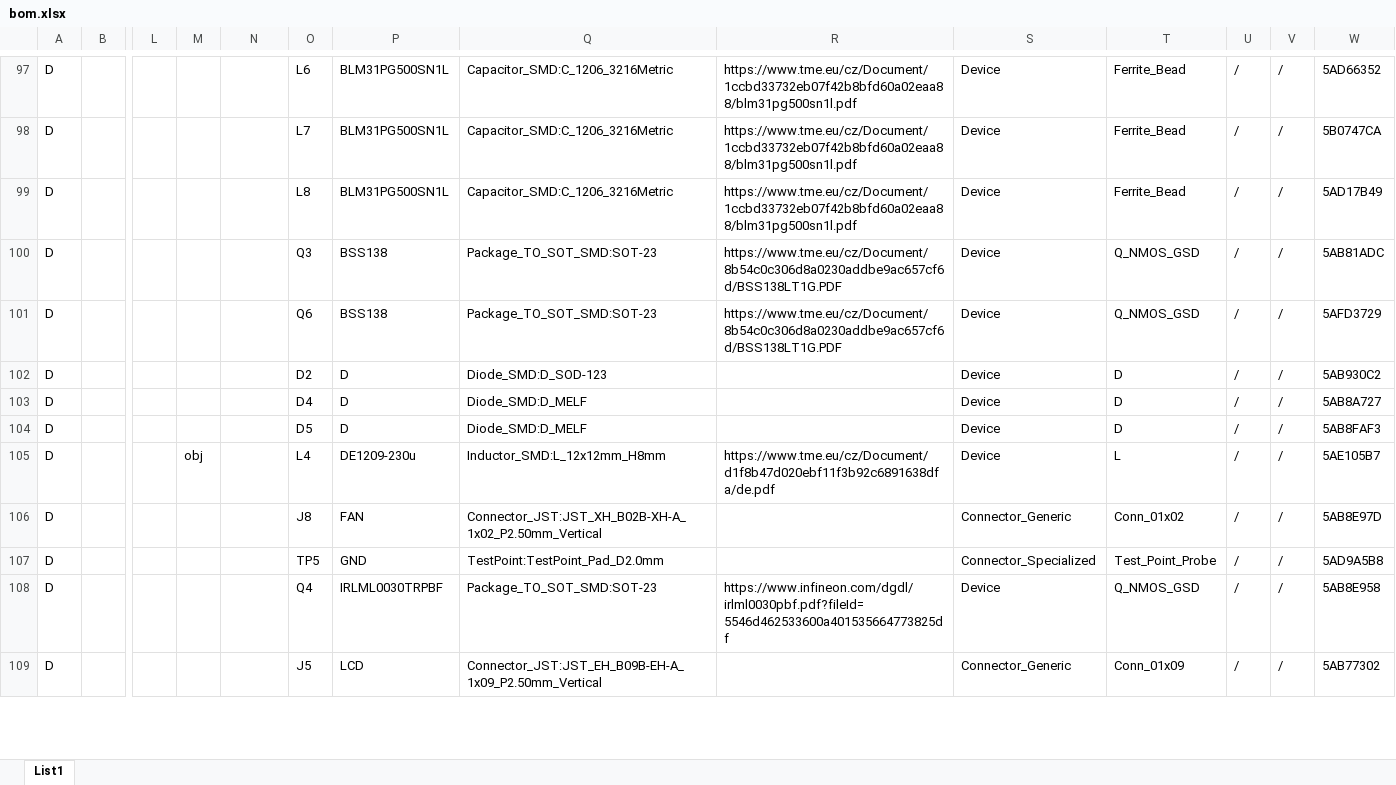
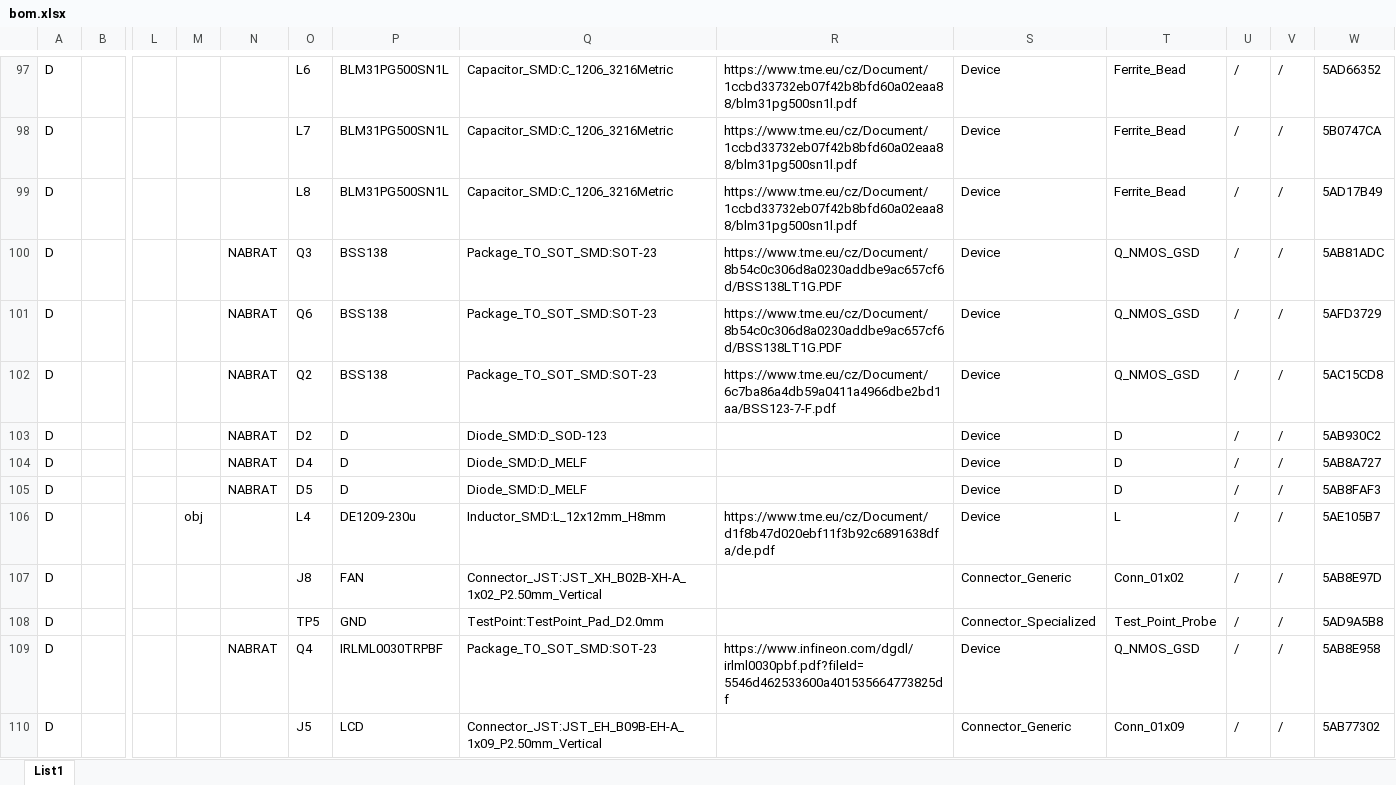
Before and after one commit to fiskusk/sekvencer_v0.01-HW, an Excel workbook: doc/bom.xlsx, sheet List1, drawn as a sheet; only a part is shown, gaps mark what is left out; values as stored, in another font and other column widths than the file's, no cell formats; charts and pictures and table styles not drawn; addresses are those after the commit; rows hold the shown columns only; the diff covers the shown part only; the diff names each change by its address in the sheet, - before the commit and + after, or states it on an @@ line.

```diff
--- a/doc/bom.xlsx (sheet List1)
+++ b/doc/bom.xlsx (sheet List1)
-N100:N101: (empty)
+N100:N101: NABRAT
+row 102: D |  |  |  | NABRAT | Q2 | BSS138 | Package_TO_SOT_SMD:SOT-23 | https://www.tme.eu/cz/Document/6c7ba86a4db59a0411a4966dbe2bd1aa/BSS123-7-F.pdf | Device | Q_NMOS_GSD | / | / | 5AC15CD8
-N103:N105: (empty)
+N103:N105: NABRAT
-N109: (empty)
+N109: NABRAT
```
Also changed, not shown: 3 added rows, 3 removed rows and 64 edited cells elsewhere in this sheet, cell formats, charts or pictures, 12 other files.
